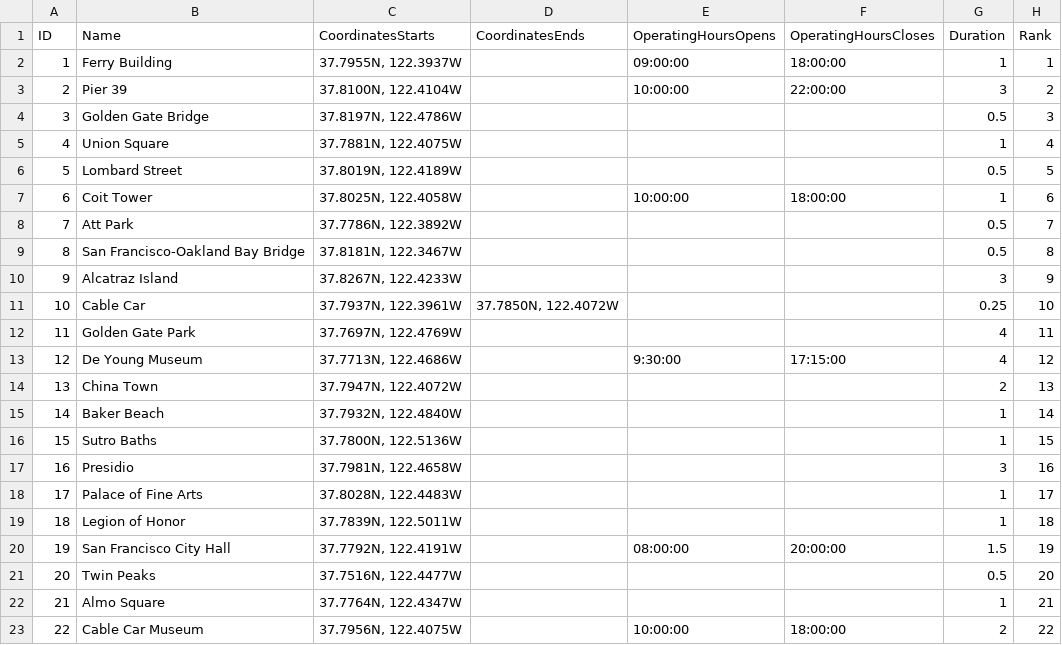
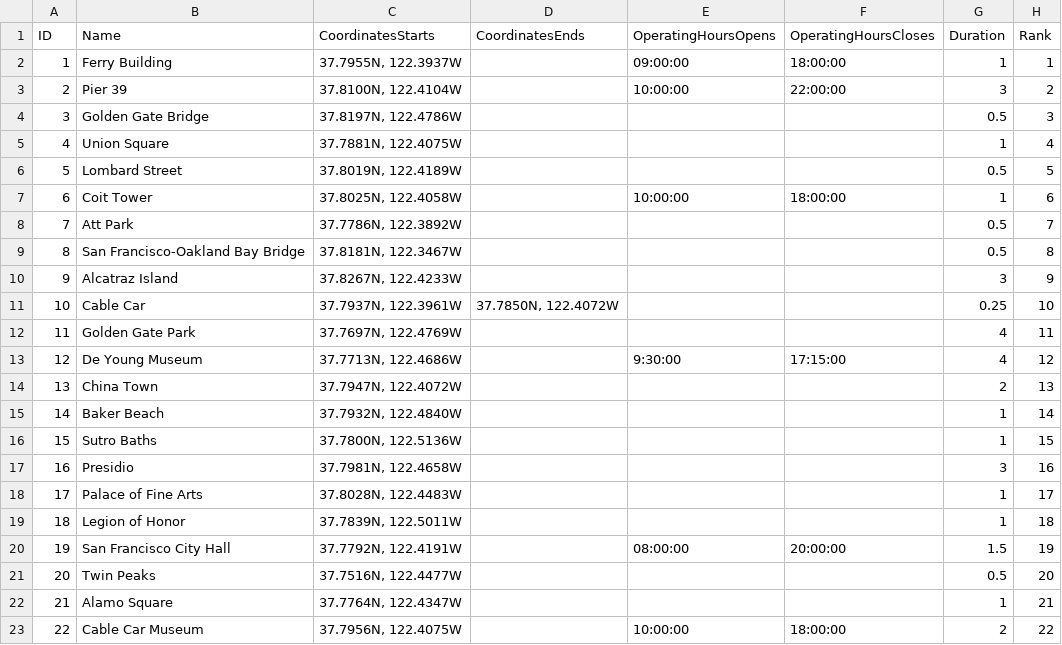
Before and after one commit to igushev/city_visit_planner, a CSV file: YuFinder/test_sf_1.csv, drawn as a sheet.

Commit message:
Fixing Almo Square to Alamo Square

```diff
--- a/YuFinder/test_sf_1.csv
+++ b/YuFinder/test_sf_1.csv
@@ -21,3 +21,3 @@ ID,Name,CoordinatesStarts,CoordinatesEnds,OperatingHoursOpens,OperatingHoursClos
 20,Twin Peaks,"37.7516N, 122.4477W",,,,0.5,20
-21,Almo Square,"37.7764N, 122.4347W",,,,1,21
+21,Alamo Square,"37.7764N, 122.4347W",,,,1,21
 22,Cable Car Museum,"37.7956N, 122.4075W",,10:00:00,18:00:00,2,22
```
Also changed, not shown: 1 other file.
